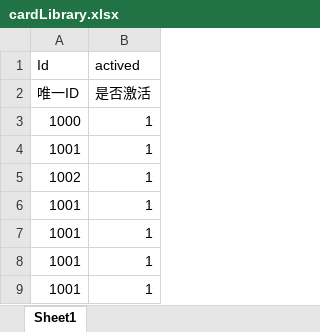
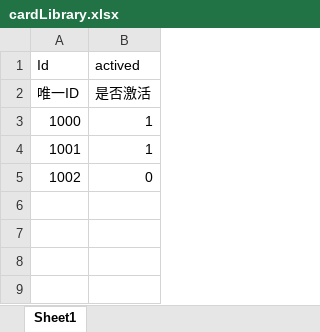
Before and after one commit to Yxin-KaiByz/Card-game-demo, an Excel workbook: Assets/_Excel/cardLibrary.xlsx, sheet Sheet1, drawn as a sheet; values as stored, in another font and other column widths than the file's, no borders; the diff names each change by its address in the sheet, - before the commit and + after, or states it on an @@ line.

Commit message:
cardLibrary 2.5

```diff
--- a/Assets/_Excel/cardLibrary.xlsx (sheet Sheet1)
+++ b/Assets/_Excel/cardLibrary.xlsx (sheet Sheet1)
-B5 (actived): 1
+B5 (actived): 0
-row 6: 1001 | 1
-row 7: 1001 | 1
-row 8: 1001 | 1
-row 9: 1001 | 1
```
Also changed, not shown: 9 other files.
